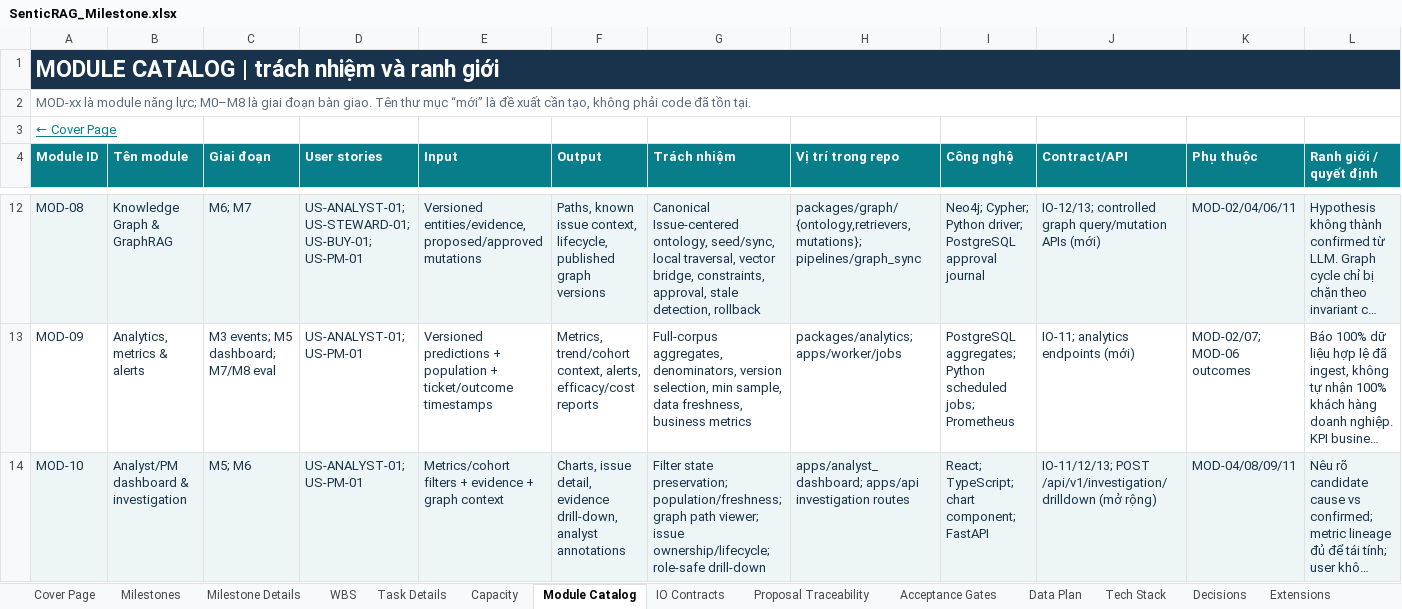
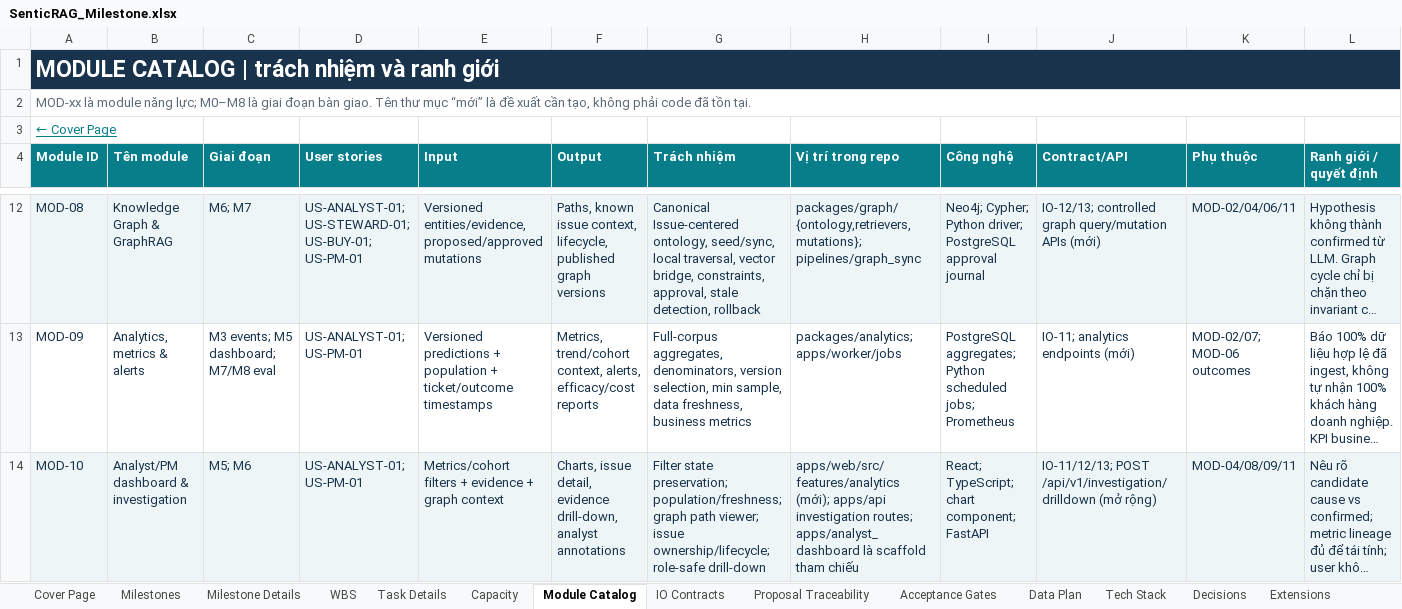
Before and after one commit to khuonglaptri3/SenticRAG-Retrieval-Augmented-Aspect-Sentiment-Feedback-Intelligence-Engine, an Excel workbook: docs/planning/SenticRAG_Milestone.xlsx, sheet Module Catalog, drawn as a sheet; only a part is shown, gaps mark what is left out; long unchanged cells end in …; values as stored, in another font and other column widths than the file's, no borders; the diff covers the shown part only; the diff names each change by its address in the sheet, - before the commit and + after, or states it on an @@ line.

```diff
--- a/docs/planning/SenticRAG_Milestone.xlsx (sheet Module Catalog)
+++ b/docs/planning/SenticRAG_Milestone.xlsx (sheet Module Catalog)
-B1:L1 fill: #18334B
+B1:L1 fill: none
-H14 (Vị trí trong repo): apps/analyst_dashboard; apps/api investigation routes
+H14 (Vị trí trong repo): apps/web/src/features/analytics (mới); apps/api investigation routes; apps/analyst_dashboard là scaffold tham chiếu
```
Also changed, not shown: 2 edited cells elsewhere in this sheet, sheet Task Details, sheet Decisions, sheet Source Register, sheet Milestones, sheet Acceptance Gates, sheet WBS, 8 more sheets, other sheet tabs, 5 other files.
